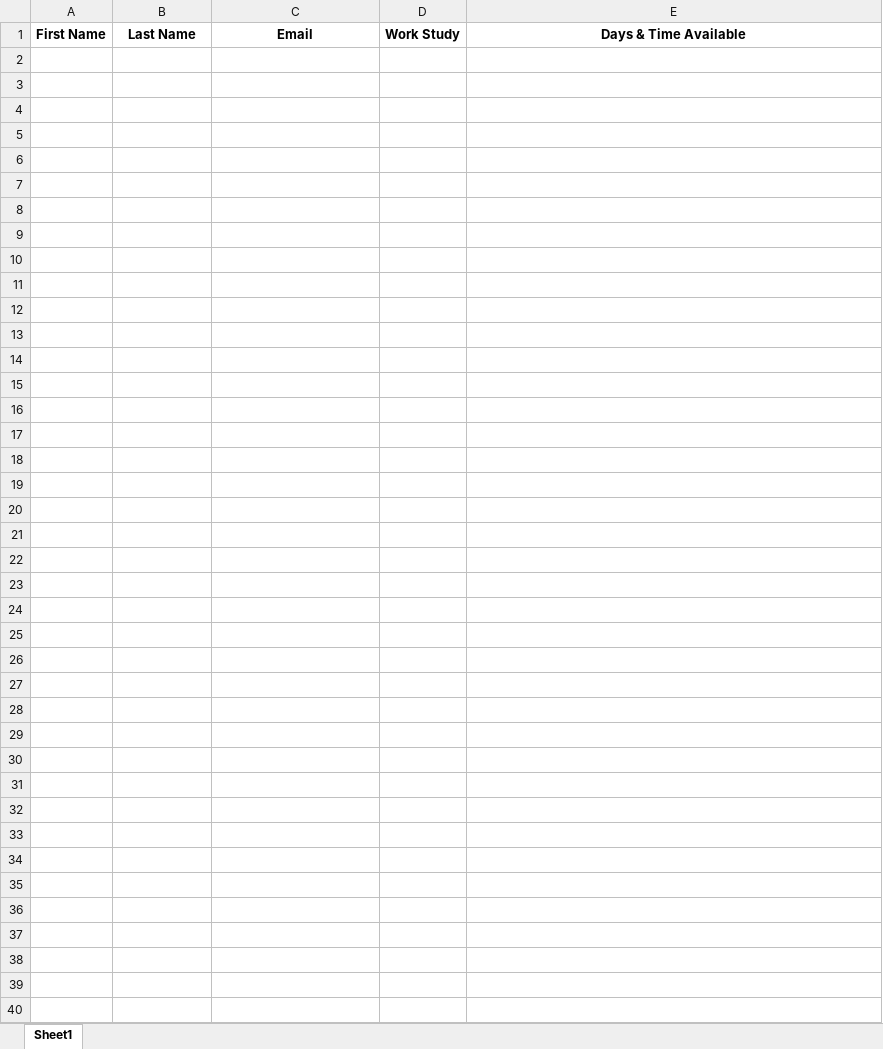
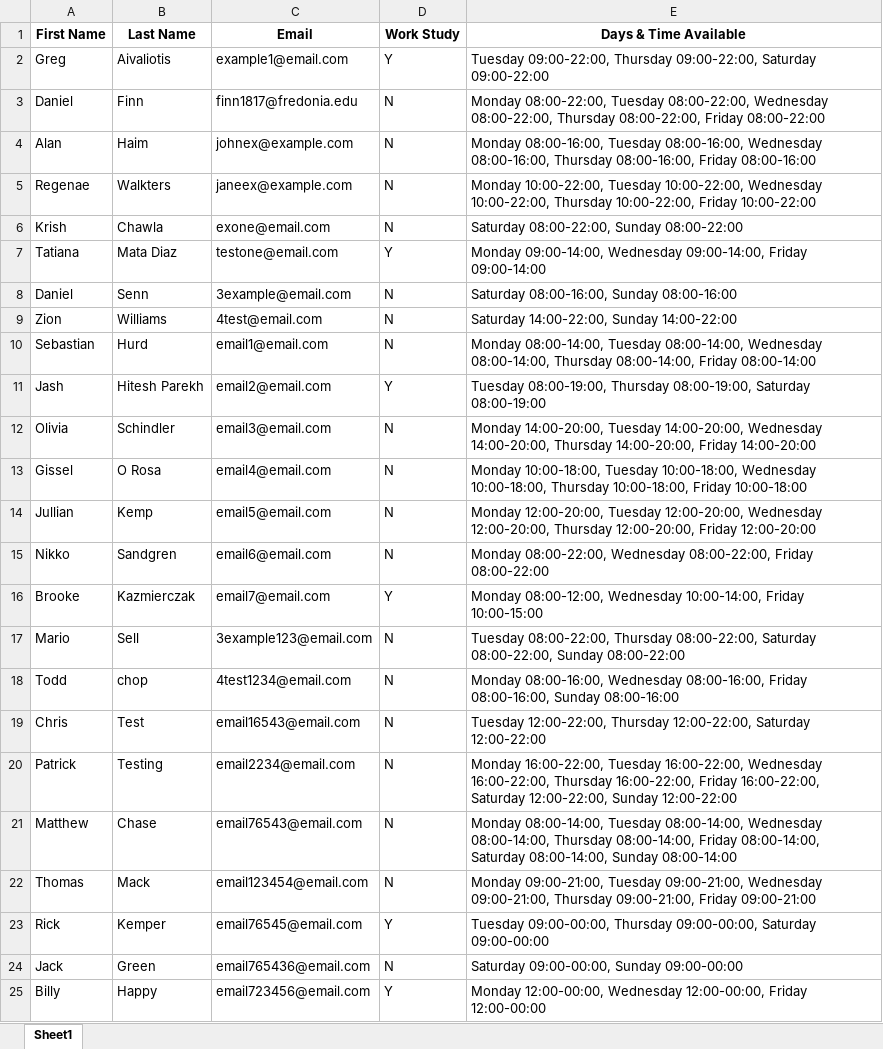
Before and after one commit to finn1817/schedule_app, an Excel workbook: workplaces/it_service_center.xlsx, sheet Sheet1, drawn as a sheet; values as stored, in another font and other column widths than the file's, no borders; the diff names each change by its address in the sheet, - before the commit and + after, or states it on an @@ line.

```diff
--- a/workplaces/it_service_center.xlsx (sheet Sheet1)
+++ b/workplaces/it_service_center.xlsx (sheet Sheet1)
+row 2: Greg | Aivaliotis | example1@email.com | Y | Tuesday 09:00-22:00, Thursday 09:00-22:00, Saturday 09:00-22:00
+row 3: Daniel | Finn | finn1817@fredonia.edu | N | Monday 08:00-22:00, Tuesday 08:00-22:00, Wednesday 08:00-22:00, Thursday 08:00-22:00, Friday 08:00-22:00
+row 4: Alan | Haim | johnex@example.com | N | Monday 08:00-16:00, Tuesday 08:00-16:00, Wednesday 08:00-16:00, Thursday 08:00-16:00, Friday 08:00-16:00
+row 5: Regenae | Walkters | janeex@example.com | N | Monday 10:00-22:00, Tuesday 10:00-22:00, Wednesday 10:00-22:00, Thursday 10:00-22:00, Friday 10:00-22:00
+row 6: Krish | Chawla | exone@email.com | N | Saturday 08:00-22:00, Sunday 08:00-22:00
+row 7: Tatiana | Mata Diaz | testone@email.com | Y | Monday 09:00-14:00, Wednesday 09:00-14:00, Friday 09:00-14:00
+row 8: Daniel | Senn | 3example@email.com | N | Saturday 08:00-16:00, Sunday 08:00-16:00
+row 9: Zion | Williams | 4test@email.com | N | Saturday 14:00-22:00, Sunday 14:00-22:00
+row 10: Sebastian | Hurd | email1@email.com | N | Monday 08:00-14:00, Tuesday 08:00-14:00, Wednesday 08:00-14:00, Thursday 08:00-14:00, Friday 08:00-14:00
+row 11: Jash | Hitesh Parekh | email2@email.com | Y | Tuesday 08:00-19:00, Thursday 08:00-19:00, Saturday 08:00-19:00
+row 12: Olivia | Schindler | email3@email.com | N | Monday 14:00-20:00, Tuesday 14:00-20:00, Wednesday 14:00-20:00, Thursday 14:00-20:00, Friday 14:00-20:00
+row 13: Gissel | O Rosa | email4@email.com | N | Monday 10:00-18:00, Tuesday 10:00-18:00, Wednesday 10:00-18:00, Thursday 10:00-18:00, Friday 10:00-18:00
+row 14: Jullian | Kemp | email5@email.com | N | Monday 12:00-20:00, Tuesday 12:00-20:00, Wednesday 12:00-20:00, Thursday 12:00-20:00, Friday 12:00-20:00
+row 15: Nikko | Sandgren | email6@email.com | N | Monday 08:00-22:00, Wednesday 08:00-22:00, Friday 08:00-22:00
+row 16: Brooke | Kazmierczak | email7@email.com | Y | Monday 08:00-12:00, Wednesday 10:00-14:00, Friday 10:00-15:00
+row 17: Mario | Sell | 3example123@email.com | N | Tuesday 08:00-22:00, Thursday 08:00-22:00, Saturday 08:00-22:00, Sunday 08:00-22:00
+row 18: Todd | chop | 4test1234@email.com | N | Monday 08:00-16:00, Wednesday 08:00-16:00, Friday 08:00-16:00, Sunday 08:00-16:00
+row 19: Chris | Test | email16543@email.com | N | Tuesday 12:00-22:00, Thursday 12:00-22:00, Saturday 12:00-22:00
+row 20: Patrick | Testing | email2234@email.com | N | Monday 16:00-22:00, Tuesday 16:00-22:00, Wednesday 16:00-22:00, Thursday 16:00-22:00, Friday 16:00-22:00, Saturday 12:00-22:00, Sunday 12:00-22:00
+row 21: Matthew | Chase | email76543@email.com | N | Monday 08:00-14:00, Tuesday 08:00-14:00, Wednesday 08:00-14:00, Thursday 08:00-14:00, Friday 08:00-14:00, Saturday 08:00-14:00, Sunday 08:00-14:00
+row 22: Thomas | Mack | email123454@email.com | N | Monday 09:00-21:00, Tuesday 09:00-21:00, Wednesday 09:00-21:00, Thursday 09:00-21:00, Friday 09:00-21:00
+row 23: Rick | Kemper | email76545@email.com | Y | Tuesday 09:00-00:00, Thursday 09:00-00:00, Saturday 09:00-00:00
+row 24: Jack | Green | email765436@email.com | N | Saturday 09:00-00:00, Sunday 09:00-00:00
+row 25: Billy | Happy | email723456@email.com | Y | Monday 12:00-00:00, Wednesday 12:00-00:00, Friday 12:00-00:00
```
Also changed, not shown: workplaces/esports_lounge.xlsx, 5 other files.
